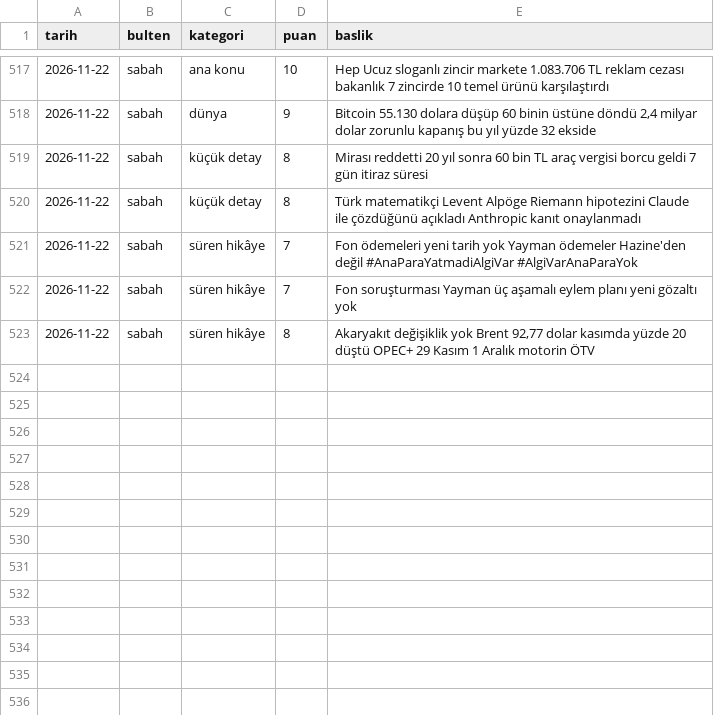
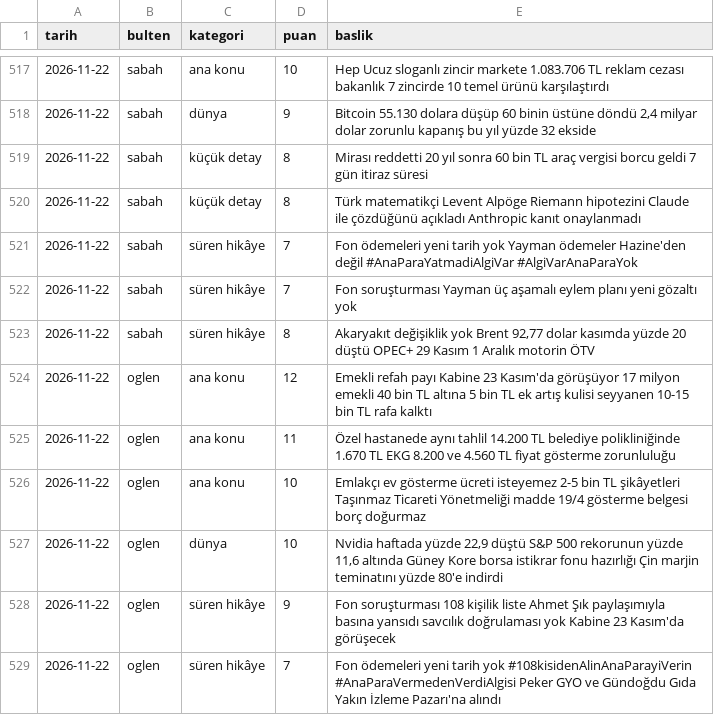
Before and after one commit to ozanturk19/Paranediyor, a CSV file: gundem/konular.csv, drawn as a sheet; only a part is shown, gaps mark what is left out; the diff names each change by its address in the sheet, - before the commit and + after, or states it on an @@ line.

```diff
--- a/gundem/konular.csv
+++ b/gundem/konular.csv
+row 524: 2026-11-22 | oglen | ana konu | 12 | Emekli refah payı Kabine 23 Kasım'da görüşüyor 17 milyon emekli 40 bin TL altına 5 bin TL ek artış kulisi seyyanen 10-15 bin TL rafa kalktı
+row 525: 2026-11-22 | oglen | ana konu | 11 | Özel hastanede aynı tahlil 14.200 TL belediye polikliniğinde 1.670 TL EKG 8.200 ve 4.560 TL fiyat gösterme zorunluluğu
+row 526: 2026-11-22 | oglen | ana konu | 10 | Emlakçı ev gösterme ücreti isteyemez 2-5 bin TL şikâyetleri Taşınmaz Ticareti Yönetmeliği madde 19/4 gösterme belgesi borç doğurmaz
+row 527: 2026-11-22 | oglen | dünya | 10 | Nvidia haftada yüzde 22,9 düştü S&P 500 rekorunun yüzde 11,6 altında Güney Kore borsa istikrar fonu hazırlığı Çin marjin teminatını yüzde 80'e indirdi
+row 528: 2026-11-22 | oglen | süren hikâye | 9 | Fon soruşturması 108 kişilik liste Ahmet Şık paylaşımıyla basına yansıdı savcılık doğrulaması yok Kabine 23 Kasım'da görüşecek
+row 529: 2026-11-22 | oglen | süren hikâye | 7 | Fon ödemeleri yeni tarih yok #108kisidenAlinAnaParayiVerin #AnaParaVermedenVerdiAlgisi Peker GYO ve Gündoğdu Gıda Yakın İzleme Pazarı'na alındı
```
Also changed, not shown: 3 other files.
